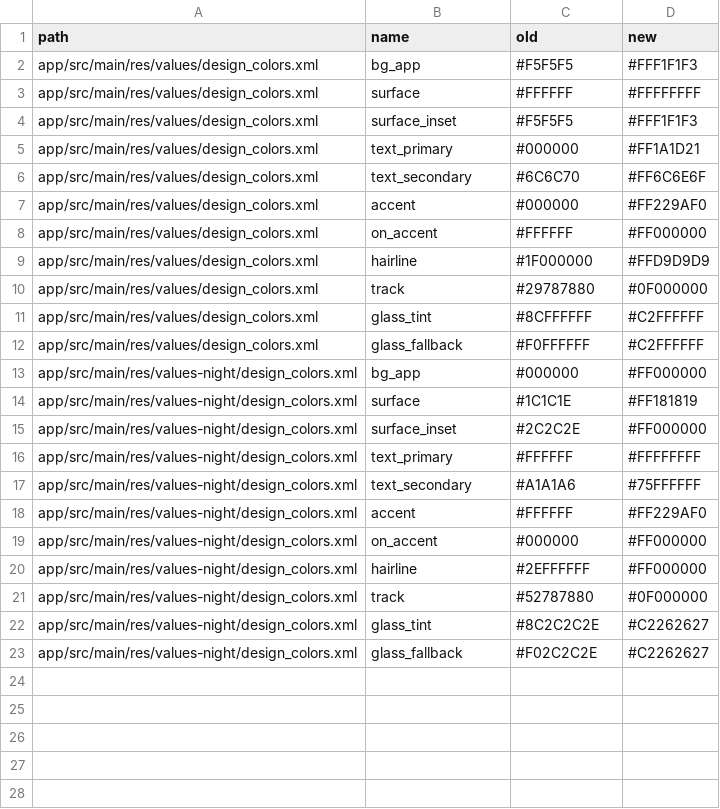
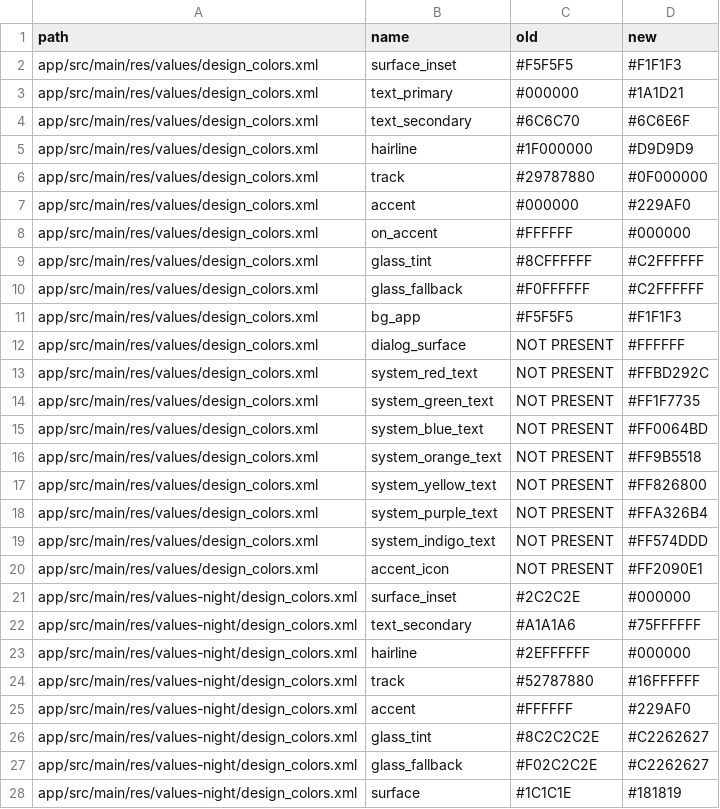
Before and after one commit to vishu762701/eve-mock-test-app, a TSV file: docs/color-migration/resource-changes.tsv, drawn as a sheet; only a part is shown; the diff covers the shown part only.

Commit message:
Complete semantic text and icon contrast accommodations and remove stale color test exemptions

```diff
--- a/docs/color-migration/resource-changes.tsv
+++ b/docs/color-migration/resource-changes.tsv
@@ -1,23 +1,28 @@
 path	name	old	new
-app/src/main/res/values/design_colors.xml	bg_app	#F5F5F5	#FFF1F1F3
-app/src/main/res/values/design_colors.xml	surface	#FFFFFF	#FFFFFFFF
-app/src/main/res/values/design_colors.xml	surface_inset	#F5F5F5	#FFF1F1F3
-app/src/main/res/values/design_colors.xml	text_primary	#000000	#FF1A1D21
-app/src/main/res/values/design_colors.xml	text_secondary	#6C6C70	#FF6C6E6F
-app/src/main/res/values/design_colors.xml	accent	#000000	#FF229AF0
-app/src/main/res/values/design_colors.xml	on_accent	#FFFFFF	#FF000000
-app/src/main/res/values/design_colors.xml	hairline	#1F000000	#FFD9D9D9
+app/src/main/res/values/design_colors.xml	surface_inset	#F5F5F5	#F1F1F3
+app/src/main/res/values/design_colors.xml	text_primary	#000000	#1A1D21
+app/src/main/res/values/design_colors.xml	text_secondary	#6C6C70	#6C6E6F
+app/src/main/res/values/design_colors.xml	hairline	#1F000000	#D9D9D9
 app/src/main/res/values/design_colors.xml	track	#29787880	#0F000000
+app/src/main/res/values/design_colors.xml	accent	#000000	#229AF0
+app/src/main/res/values/design_colors.xml	on_accent	#FFFFFF	#000000
 app/src/main/res/values/design_colors.xml	glass_tint	#8CFFFFFF	#C2FFFFFF
 app/src/main/res/values/design_colors.xml	glass_fallback	#F0FFFFFF	#C2FFFFFF
-app/src/main/res/values-night/design_colors.xml	bg_app	#000000	#FF000000
-app/src/main/res/values-night/design_colors.xml	surface	#1C1C1E	#FF181819
-app/src/main/res/values-night/design_colors.xml	surface_inset	#2C2C2E	#FF000000
-app/src/main/res/values-night/design_colors.xml	text_primary	#FFFFFF	#FFFFFFFF
+app/src/main/res/values/design_colors.xml	bg_app	#F5F5F5	#F1F1F3
+app/src/main/res/values/design_colors.xml	dialog_surface	NOT PRESENT	#FFFFFF
+app/src/main/res/values/design_colors.xml	system_red_text	NOT PRESENT	#FFBD292C
+app/src/main/res/values/design_colors.xml	system_green_text	NOT PRESENT	#FF1F7735
+app/src/main/res/values/design_colors.xml	system_blue_text	NOT PRESENT	#FF0064BD
+app/src/main/res/values/design_colors.xml	system_orange_text	NOT PRESENT	#FF9B5518
+app/src/main/res/values/design_colors.xml	system_yellow_text	NOT PRESENT	#FF826800
+app/src/main/res/values/design_colors.xml	system_purple_text	NOT PRESENT	#FFA326B4
+app/src/main/res/values/design_colors.xml	system_indigo_text	NOT PRESENT	#FF574DDD
+app/src/main/res/values/design_colors.xml	accent_icon	NOT PRESENT	#FF2090E1
+app/src/main/res/values-night/design_colors.xml	surface_inset	#2C2C2E	#000000
 app/src/main/res/values-night/design_colors.xml	text_secondary	#A1A1A6	#75FFFFFF
-app/src/main/res/values-night/design_colors.xml	accent	#FFFFFF	#FF229AF0
-app/src/main/res/values-night/design_colors.xml	on_accent	#000000	#FF000000
-app/src/main/res/values-night/design_colors.xml	hairline	#2EFFFFFF	#FF000000
-app/src/main/res/values-night/design_colors.xml	track	#52787880	#0F000000
+app/src/main/res/values-night/design_colors.xml	hairline	#2EFFFFFF	#000000
+app/src/main/res/values-night/design_colors.xml	track	#52787880	#16FFFFFF
+app/src/main/res/values-night/design_colors.xml	accent	#FFFFFF	#229AF0
 app/src/main/res/values-night/design_colors.xml	glass_tint	#8C2C2C2E	#C2262627
 app/src/main/res/values-night/design_colors.xml	glass_fallback	#F02C2C2E	#C2262627
+app/src/main/res/values-night/design_colors.xml	surface	#1C1C1E	#181819
```
Also changed, not shown: 9 added rows elsewhere in this file, 20 other files.
